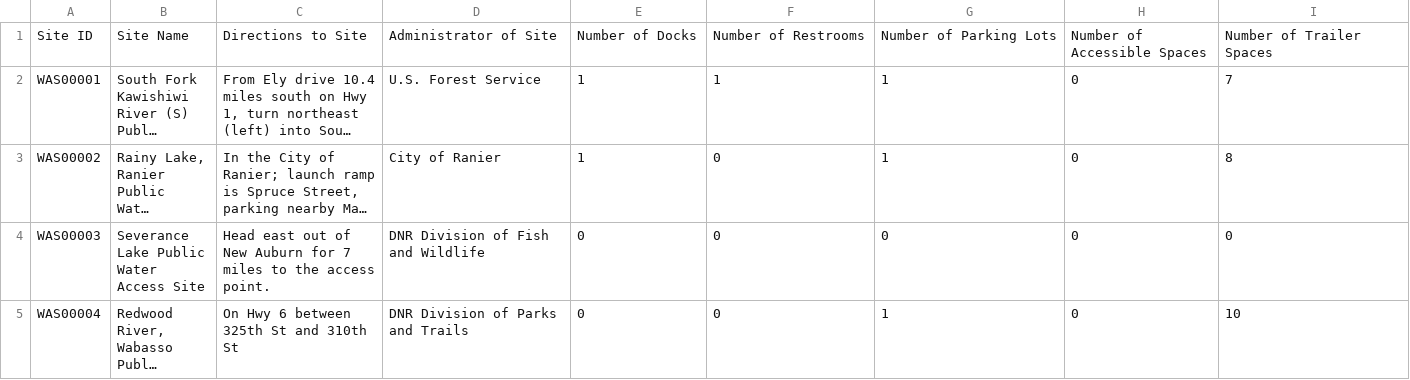
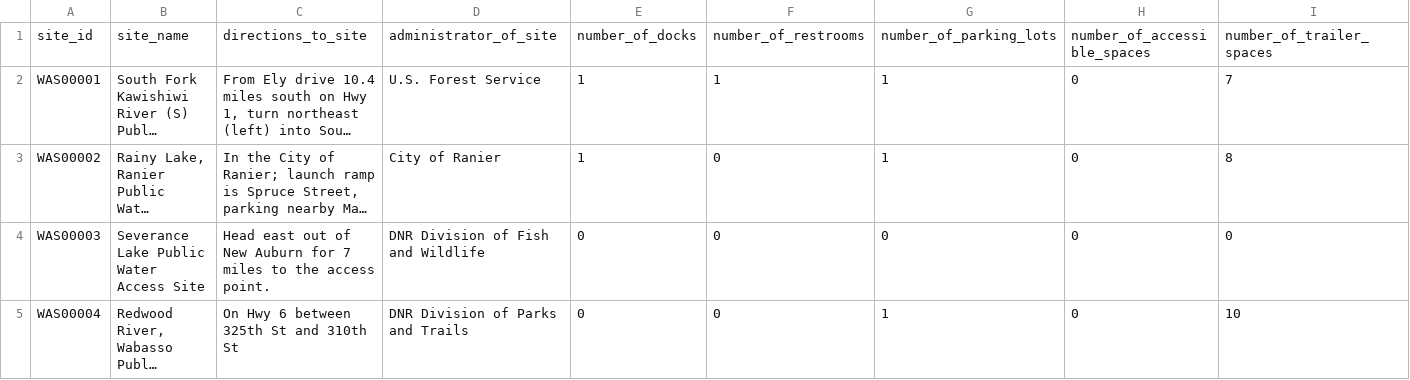
Before and after one commit to lwunderl/Minnesota-Fish-Explorer, a CSV file: Fish_Survey/Resources/was_info/water_access_information_clean.csv, drawn as a sheet; only a part is shown; long unchanged cells end in …; removed rows and columns are numbered as before the commit, all else as after; rows hold the shown columns only; the diff names each change by its address in the sheet, - before the commit and + after, or states it on an @@ line.

```diff
--- a/Fish_Survey/Resources/was_info/water_access_information_clean.csv
+++ b/Fish_Survey/Resources/was_info/water_access_information_clean.csv
-row 1: Site ID | Site Name | Directions to Site | Administrator of Site | Number of Docks | Number of Restrooms | Number of Parking Lots | Number of Accessible Spaces | Number of Trailer Spaces
+row 1: site_id | site_name | directions_to_site | administrator_of_site | number_of_docks | number_of_restrooms | number_of_parking_lots | number_of_accessible_spaces | number_of_trailer_spaces
```
Also changed, not shown: Fish_Survey/Resources/city_info/MN_cities_coordinates.csv, Fish_Survey/Resources/lake_info/lake_information_clean.csv, 4 other files.
